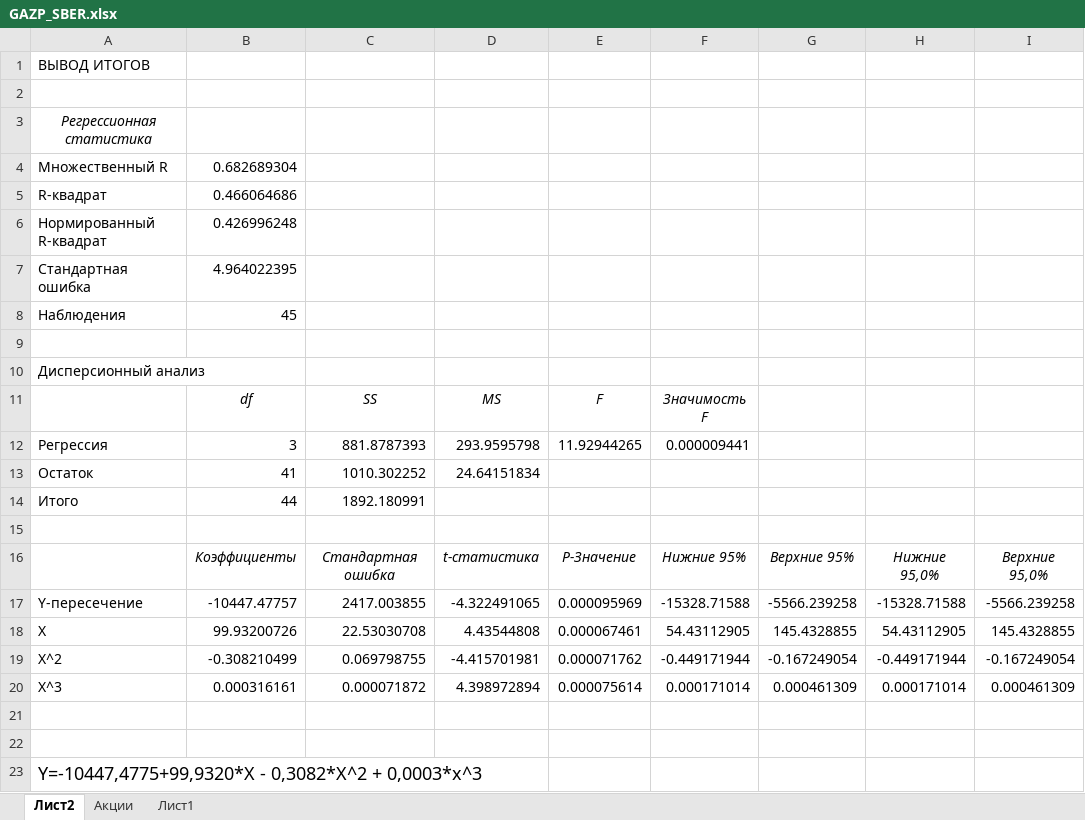
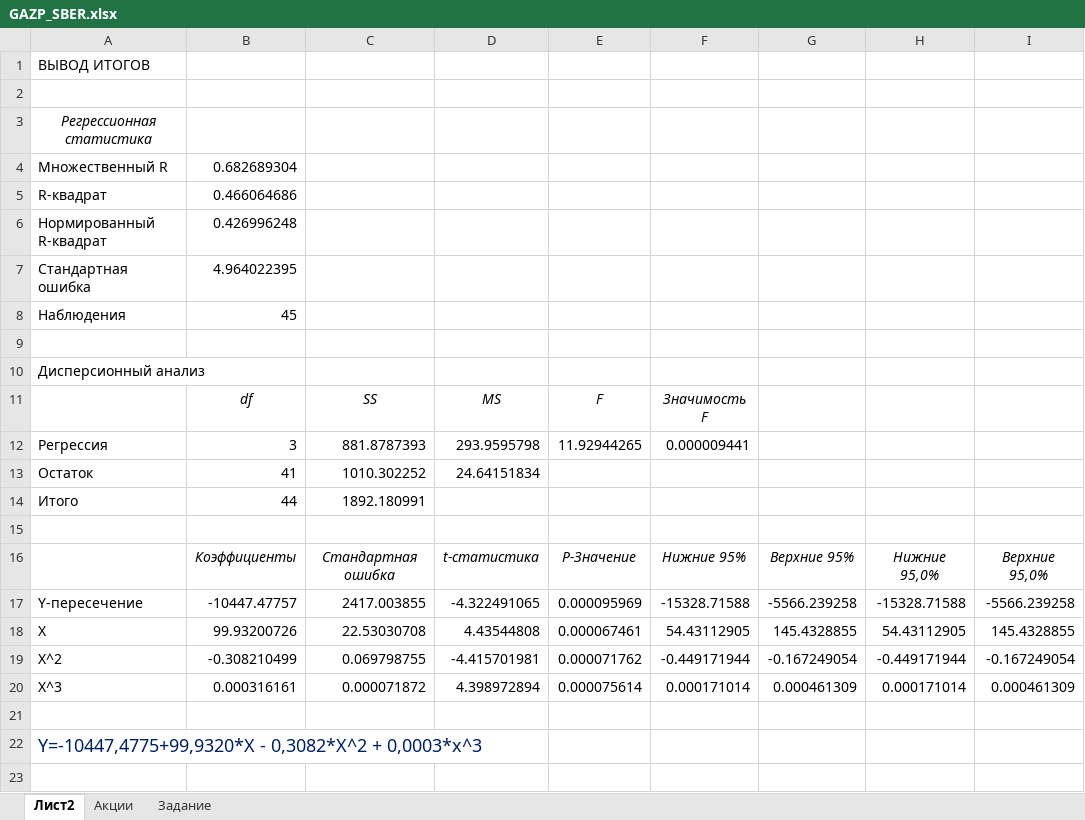
Before and after one commit to mvs0301/ODMExcel, an Excel workbook: Topic 4/GAZP_SBER.xlsx, sheet Лист2, drawn as a sheet; values as stored, in another font and other column widths than the file's, no borders; removed rows and columns are numbered as before the commit, all else as after; the diff names each change by its address in the sheet, - before the commit and + after, or states it on an @@ line.

```diff
--- a/Topic 4/GAZP_SBER.xlsx (sheet Лист2)
+++ b/Topic 4/GAZP_SBER.xlsx (sheet Лист2)
-sheet tab: Лист1
+sheet tab: Задание
-row 22: (empty)
-A22 text colour: black
+A22 text colour: #002060
```
Also changed, not shown: sheet Задание, charts or pictures.
